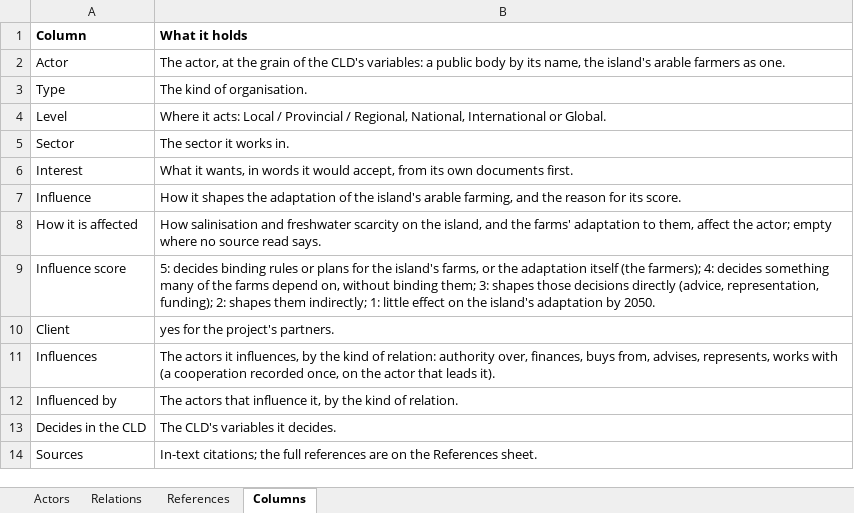
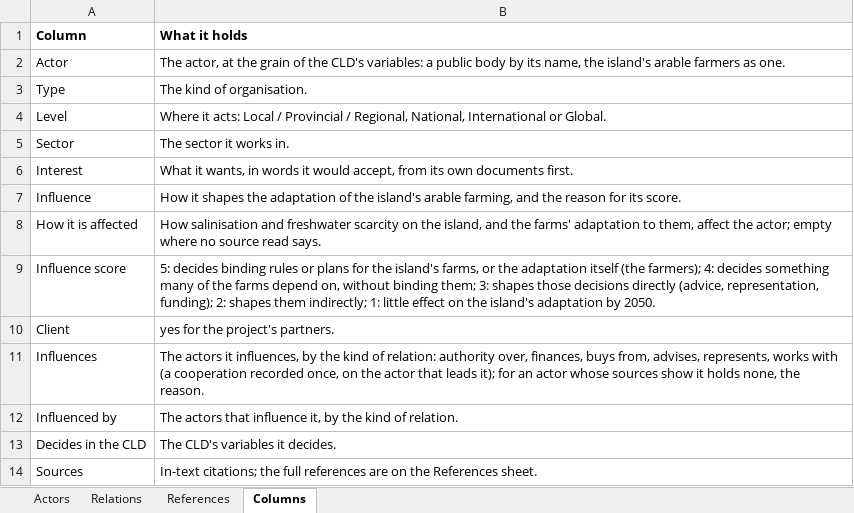
Before and after one commit to jordyzuidam2003-bot/zeeland-cld, an Excel workbook: docs/tables/actor-map-table.xlsx, sheet Columns, drawn as a sheet; values as stored, in another font and other column widths than the file's, no borders; the diff names each change by its address in the sheet, - before the commit and + after, or states it on an @@ line.

Commit message:
Actor Map: Deltares, KWR and Acacia Water each advise the arable farmers (the 13 quickscans of Samenwerken voor Zoet Water, Kaandorp et al., 2022, pp. 9, 38), Jordy agreed; the DCC takes the new field no relations, its sources naming none it holds, with ask actors through the DCC, Jordy agreed; build.py counts no relations as relations filled and stops on it beside a relation (checked on a copy holding both), the table's Influences column, the page's panel and Kumu showing it, the README naming it; Deltares' line bowed 0.4 clear of KWR's box, the map's crossings 3 -> 7

```diff
--- a/docs/tables/actor-map-table.xlsx (sheet Columns)
+++ b/docs/tables/actor-map-table.xlsx (sheet Columns)
-B11 (What it holds): …that leads it).
+B11 (What it holds): …that leads it); for an actor whose sources show it holds none, the reason.
```
Also changed, not shown: sheet Relations, sheet Actors, docs/tables/sources-to-ask.xlsx, 9 other files.
